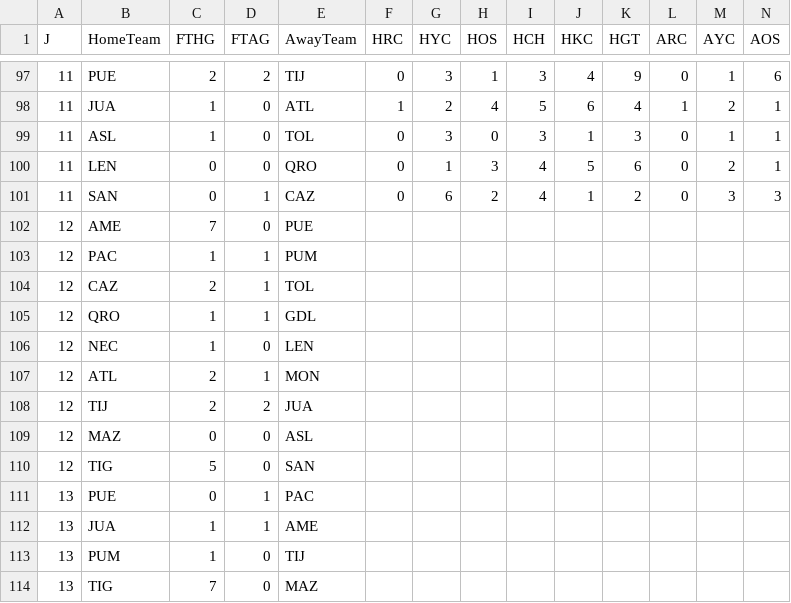
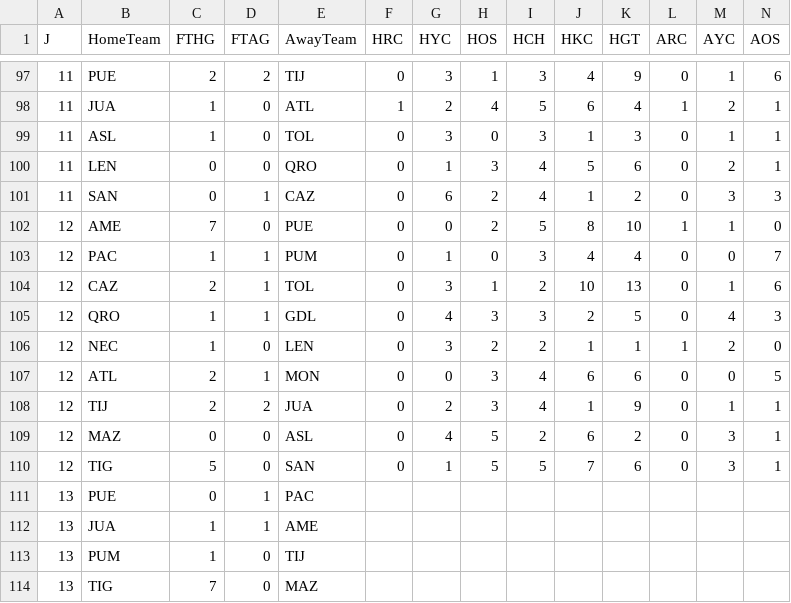
Before and after one commit to 450fausto/database, a CSV file: Run/LigaMxFemenil.csv, drawn as a sheet; only a part is shown, gaps mark what is left out; removed rows and columns are numbered as before the commit, all else as after; rows hold the shown columns only; the diff names each change by its address in the sheet, - before the commit and + after, or states it on an @@ line.

Commit message:
Update LigaMxFemenil.csv

```diff
--- a/Run/LigaMxFemenil.csv
+++ b/Run/LigaMxFemenil.csv
-row 102: 12 | AME | 7 | 0 | PUE
-row 103: 12 | PAC | 1 | 1 | PUM
-row 104: 12 | CAZ | 2 | 1 | TOL
-row 105: 12 | QRO | 1 | 1 | GDL
-row 106: 12 | NEC | 1 | 0 | LEN
-row 107: 12 | ATL | 2 | 1 | MON
-row 108: 12 | TIJ | 2 | 2 | JUA
-row 109: 12 | MAZ | 0 | 0 | ASL
-row 110: 12 | TIG | 5 | 0 | SAN
+row 102: 12 | AME | 7 | 0 | PUE | 0 | 0 | 2 | 5 | 8 | 10 | 1 | 1 | 0
+row 103: 12 | PAC | 1 | 1 | PUM | 0 | 1 | 0 | 3 | 4 | 4 | 0 | 0 | 7
+row 104: 12 | CAZ | 2 | 1 | TOL | 0 | 3 | 1 | 2 | 10 | 13 | 0 | 1 | 6
+row 105: 12 | QRO | 1 | 1 | GDL | 0 | 4 | 3 | 3 | 2 | 5 | 0 | 4 | 3
+row 106: 12 | NEC | 1 | 0 | LEN | 0 | 3 | 2 | 2 | 1 | 1 | 1 | 2 | 0
+row 107: 12 | ATL | 2 | 1 | MON | 0 | 0 | 3 | 4 | 6 | 6 | 0 | 0 | 5
+row 108: 12 | TIJ | 2 | 2 | JUA | 0 | 2 | 3 | 4 | 1 | 9 | 0 | 1 | 1
+row 109: 12 | MAZ | 0 | 0 | ASL | 0 | 4 | 5 | 2 | 6 | 2 | 0 | 3 | 1
+row 110: 12 | TIG | 5 | 0 | SAN | 0 | 1 | 5 | 5 | 7 | 6 | 0 | 3 | 1
```
